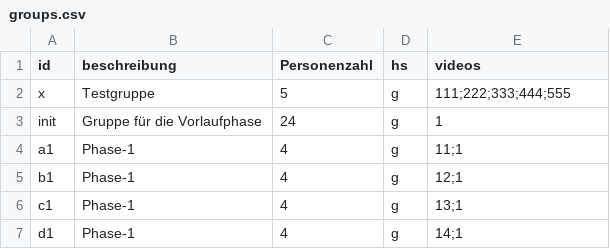
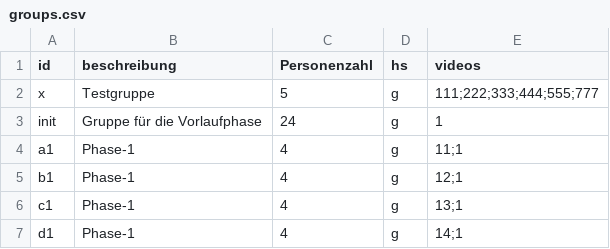
Before and after one commit to nise/vi-lab, a CSV file: data/etutor/groups.csv, drawn as a sheet; only a part is shown.

Commit message:
improved admin interface; Added Script matrix to make video instances for certain groups visible.

```diff
--- a/data/etutor/groups.csv
+++ b/data/etutor/groups.csv
@@ -1,3 +1,3 @@
 "id","beschreibung","Personenzahl","hs"," videos"
-"x","Testgruppe",5,"g","111;222;333;444;555"
+"x","Testgruppe",5,"g","111;222;333;444;555;777"
 "init","Gruppe für die Vorlaufphase",24,"g",1
```
Also changed, not shown: 18 other files.
